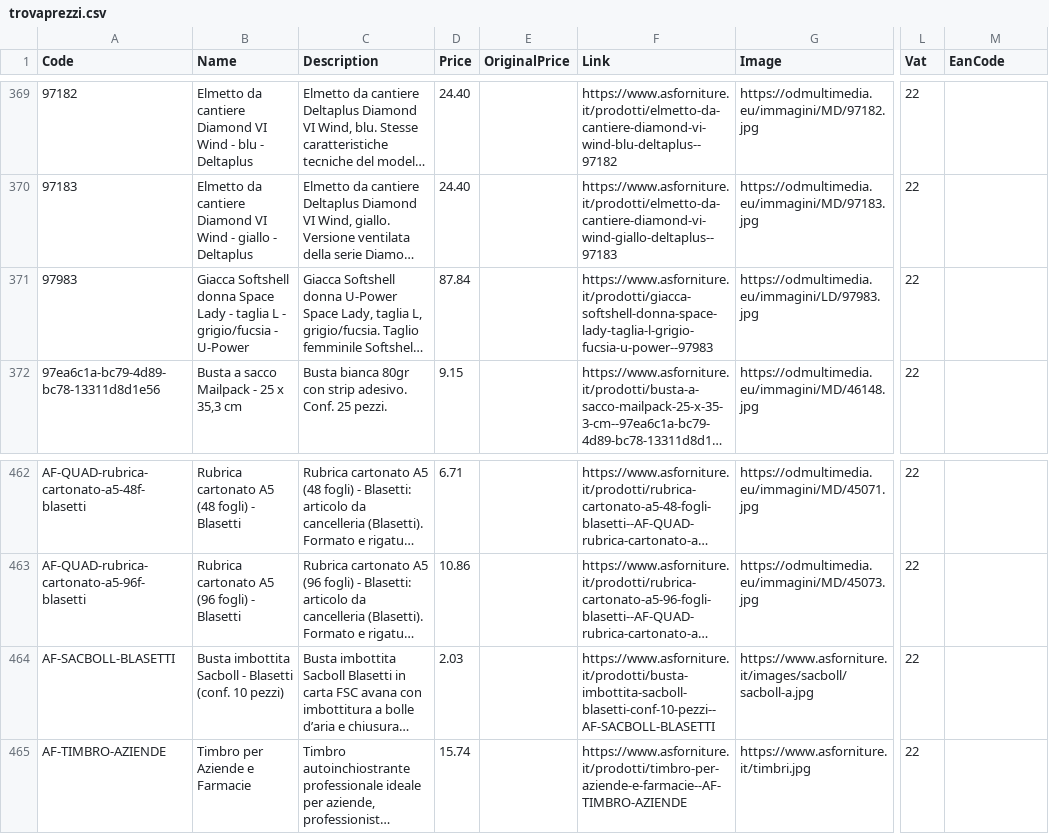
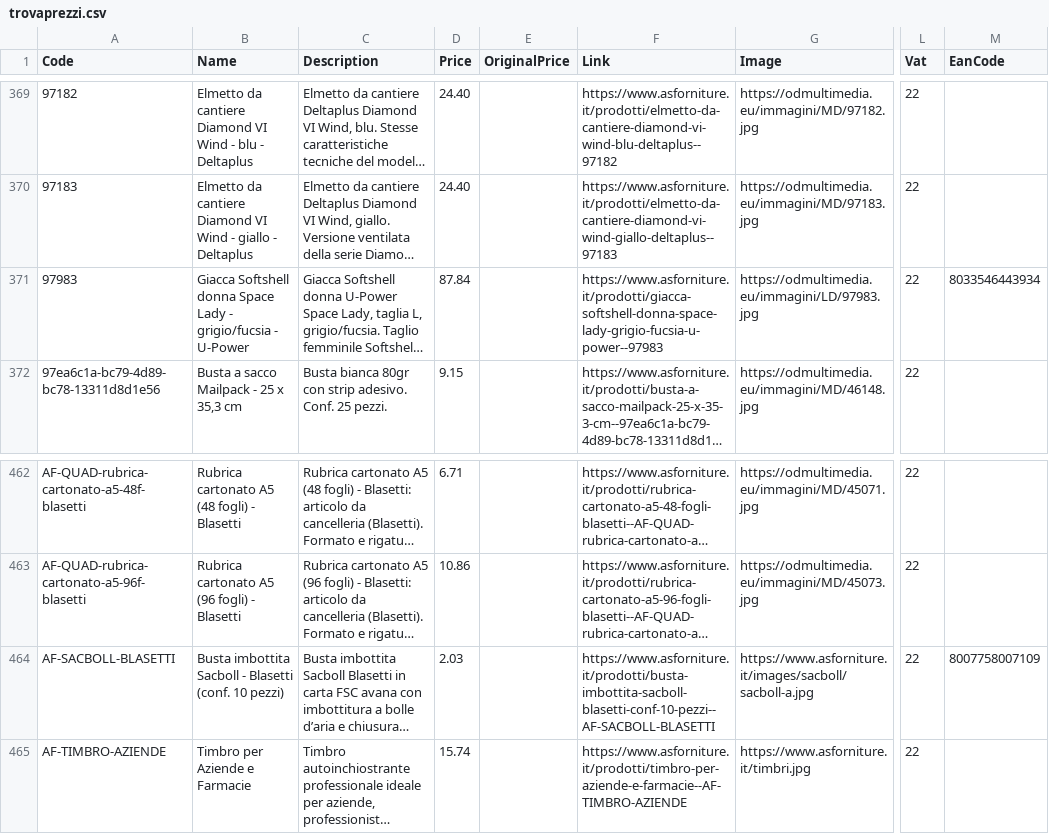
Before and after one commit to astroforniture/ecommerce-v2, a CSV file: public/feeds/trovaprezzi.csv, drawn as a sheet; only a part is shown, gaps mark what is left out; long unchanged cells end in …; the diff covers the shown part only; the diff names each change by its address in the sheet, - before the commit and + after, or states it on an @@ line.

```diff
--- a/public/feeds/trovaprezzi.csv
+++ b/public/feeds/trovaprezzi.csv
-B371 (Name): …Lady - taglia L - grigio/fucsia -…
+B371 (Name): …Lady - grigio/fucsia -…
-F371 (Link): https://www.asforniture.it/prodotti/giacca-softshell-donna-space-lady-taglia-l-grigio-fucsia-u-power--97983
+F371 (Link): https://www.asforniture.it/prodotti/giacca-softshell-donna-space-lady-grigio-fucsia-u-power--97983
-M371 (EanCode): (empty)
+M371 (EanCode): 8033546443934
-M464 (EanCode): (empty)
+M464 (EanCode): 8007758007109
```
Also changed, not shown: 31 edited cells elsewhere in this file, 9 other files.
